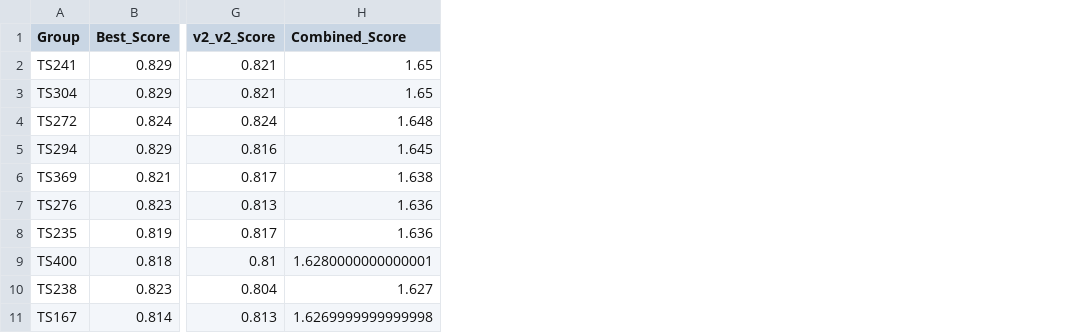
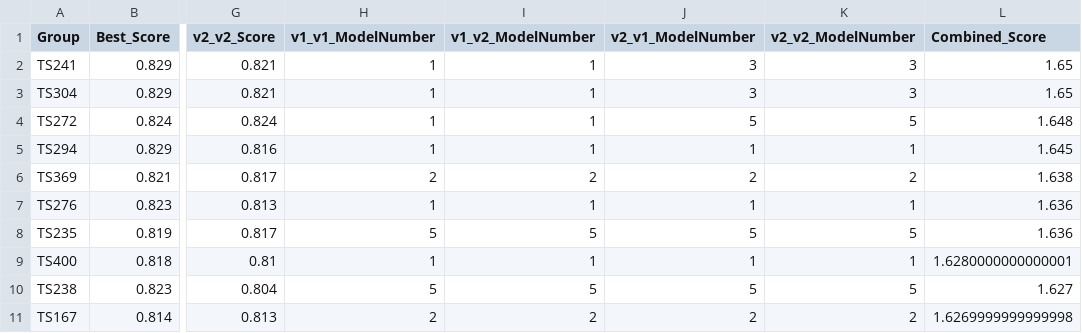
Before and after one commit to benavt/CASP16_TWO_STATE, a CSV file: OUTPUT/R1203_GlobalLDDT_two_state.csv, drawn as a sheet; only a part is shown, gaps mark what is left out; the diff names each change by its address in the sheet, - before the commit and + after, or states it on an @@ line.

Commit message:
added logic to include model numbers which create best matches

```diff
--- a/OUTPUT/R1203_GlobalLDDT_two_state.csv
+++ b/OUTPUT/R1203_GlobalLDDT_two_state.csv
+column H (v1_v1_ModelNumber), rows 2-11: 1 | 1 | 1 | 1 | 2 | 1 | 5 | 1 | 5 | 2
+column I (v1_v2_ModelNumber), rows 2-11: 1 | 1 | 1 | 1 | 2 | 1 | 5 | 1 | 5 | 2
+column J (v2_v1_ModelNumber), rows 2-11: 3 | 3 | 5 | 1 | 2 | 1 | 5 | 1 | 5 | 2
+column K (v2_v2_ModelNumber), rows 2-11: 3 | 3 | 5 | 1 | 2 | 1 | 5 | 1 | 5 | 2
```
Also changed, not shown: OUTPUT/M1228_BestDockQ_two_state.csv, OUTPUT/M1228_GDT_TS_two_state.csv, 36 other files.
